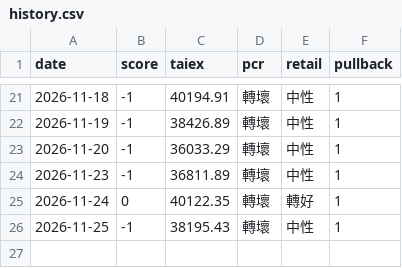
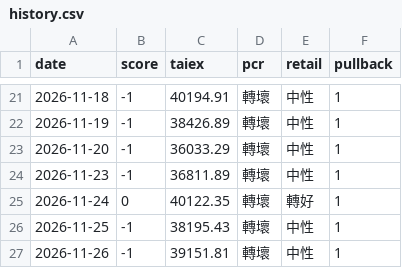
Before and after one commit to kk0507/dashboard-prices, a CSV file: data/trend/history.csv, drawn as a sheet; only a part is shown, gaps mark what is left out; the diff names each change by its address in the sheet, - before the commit and + after, or states it on an @@ line.

```diff
--- a/data/trend/history.csv
+++ b/data/trend/history.csv
+row 27: 2026-11-26 | -1 | 39151.81 | 轉壞 | 中性 | 1
```
Also changed, not shown: data/trend/foreign_spot.csv, data/trend/futures.csv, 4 other files.
